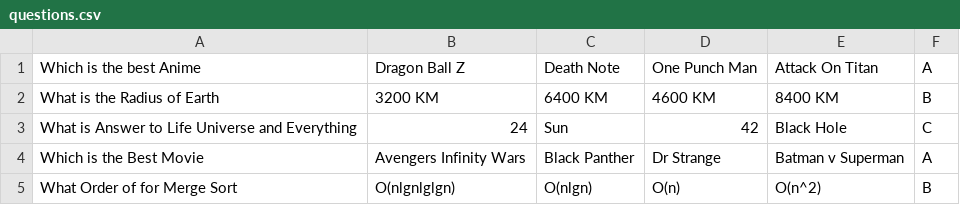
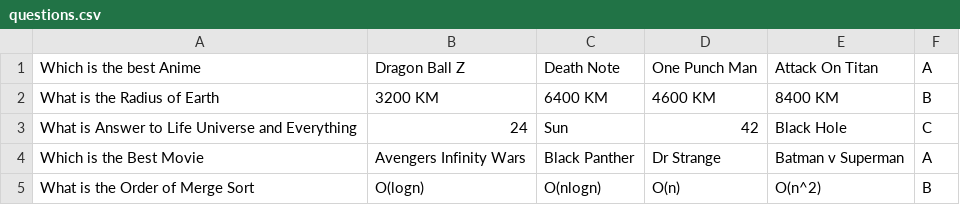
Before and after one commit to COC-INH-MultiplayerQuizAPP/MultiplayerQuizApp, a CSV file: app/src/main/res/raw/questions.csv, drawn as a sheet.

Commit message:
Add files via upload

```diff
--- a/app/src/main/res/raw/questions.csv
+++ b/app/src/main/res/raw/questions.csv
@@ -4,2 +4,2 @@ What is Answer to Life Universe and Everything,24,Sun,42,Black Hole,C
 Which is the Best Movie,Avengers Infinity Wars,Black Panther,Dr Strange,Batman v Superman,A
-What Order of for Merge Sort,O(nlgnlglgn),O(nlgn),O(n),O(n^2),B
+What is the Order of Merge Sort,O(logn),O(nlogn),O(n),O(n^2),B
```
